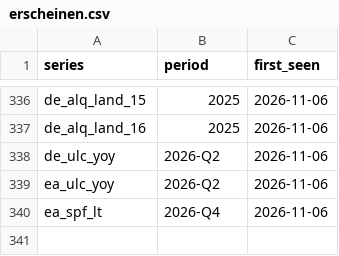
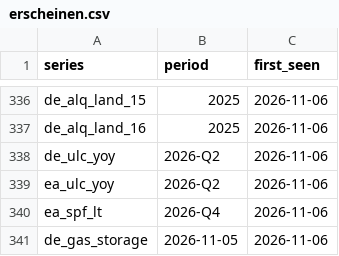
Before and after one commit to wfhungerland/konjunkturmonitor, a CSV file: data/archive/erscheinen.csv, drawn as a sheet; only a part is shown, gaps mark what is left out; the diff names each change by its address in the sheet, - before the commit and + after, or states it on an @@ line.

```diff
--- a/data/archive/erscheinen.csv
+++ b/data/archive/erscheinen.csv
+row 341: de_gas_storage | 2026-11-05 | 2026-11-06
```
Also changed, not shown: data/static/gie_storage_de.csv, 2 other files.
